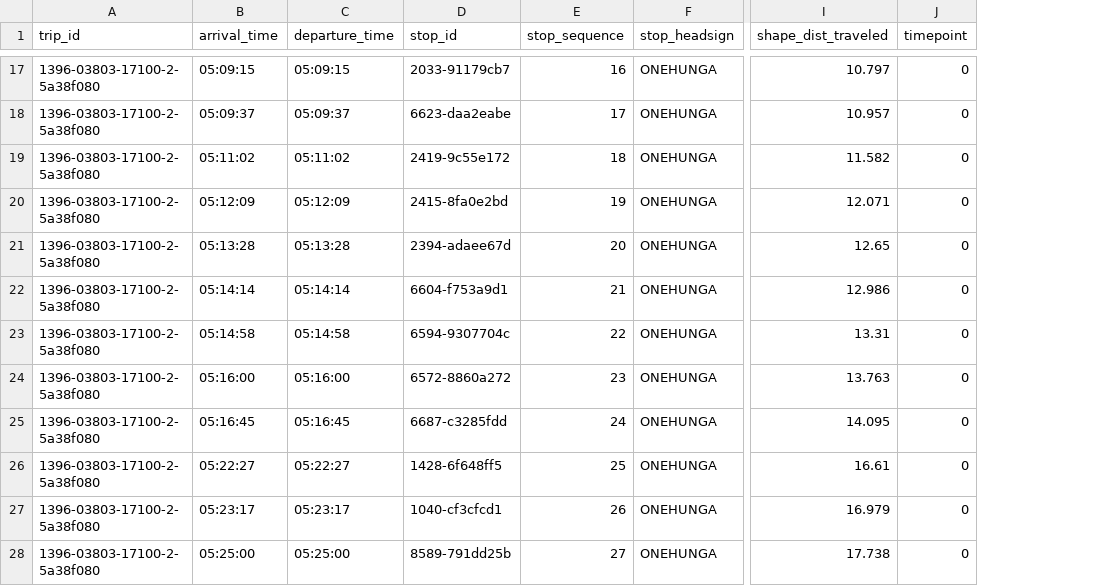
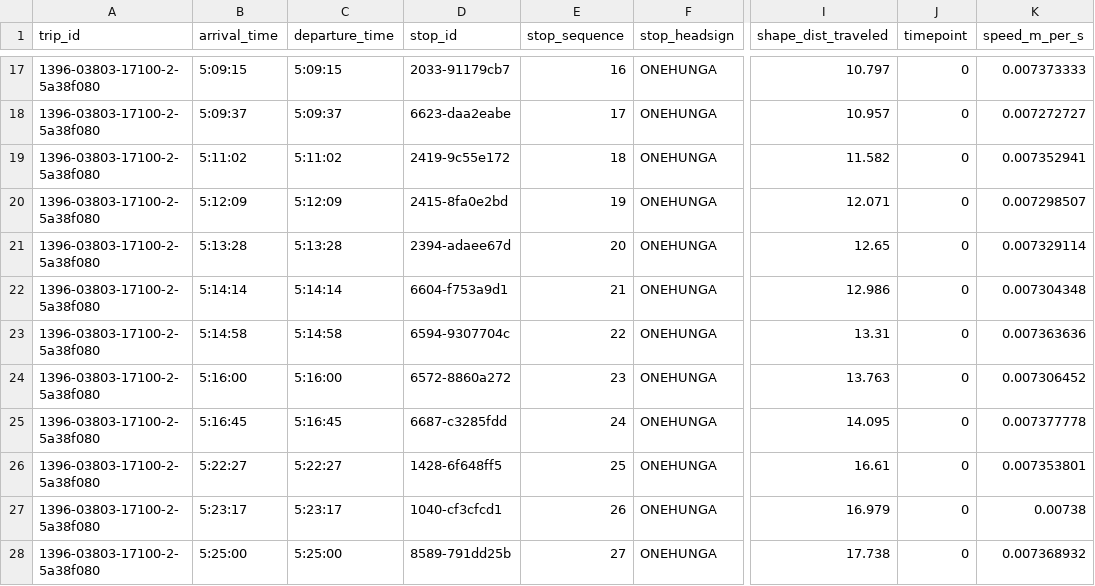
Before and after one commit to roccomilicic/AT-Network-Simulation, a CSV file: includes/stop_times_single_Route38.csv, drawn as a sheet; only a part is shown, gaps mark what is left out; the diff covers the shown part only; the diff names each change by its address in the sheet, - before the commit and + after, or states it on an @@ line.

Commit message:
Created speed calculations script for calculating speeds between bus stops

```diff
--- a/includes/stop_times_single_Route38.csv
+++ b/includes/stop_times_single_Route38.csv
+column K (speed_m_per_s), rows 17-28: 0.007373333 | 0.007272727 | 0.007352941 | 0.007298507 | 0.007329114 | 0.007304348 | 0.007363636 | 0.007306452 | 0.007377778 | 0.007353801 | 0.00738 | 0.007368932
-B17 (arrival_time): 05:09:15
+B17 (arrival_time): 5:09:15
-C17 (departure_time): 05:09:15
+C17 (departure_time): 5:09:15
-B18 (arrival_time): 05:09:37
+B18 (arrival_time): 5:09:37
-C18 (departure_time): 05:09:37
+C18 (departure_time): 5:09:37
-B19 (arrival_time): 05:11:02
+B19 (arrival_time): 5:11:02
-C19 (departure_time): 05:11:02
+C19 (departure_time): 5:11:02
-B20 (arrival_time): 05:12:09
+B20 (arrival_time): 5:12:09
-C20 (departure_time): 05:12:09
+C20 (departure_time): 5:12:09
-B21 (arrival_time): 05:13:28
+B21 (arrival_time): 5:13:28
-C21 (departure_time): 05:13:28
+C21 (departure_time): 5:13:28
-B22 (arrival_time): 05:14:14
+B22 (arrival_time): 5:14:14
-C22 (departure_time): 05:14:14
+C22 (departure_time): 5:14:14
-B23 (arrival_time): 05:14:58
+B23 (arrival_time): 5:14:58
-C23 (departure_time): 05:14:58
+C23 (departure_time): 5:14:58
-B24 (arrival_time): 05:16:00
+B24 (arrival_time): 5:16:00
-C24 (departure_time): 05:16:00
+C24 (departure_time): 5:16:00
-B25 (arrival_time): 05:16:45
+B25 (arrival_time): 5:16:45
-C25 (departure_time): 05:16:45
+C25 (departure_time): 5:16:45
-B26 (arrival_time): 05:22:27
+B26 (arrival_time): 5:22:27
-C26 (departure_time): 05:22:27
+C26 (departure_time): 5:22:27
-B27 (arrival_time): 05:23:17
+B27 (arrival_time): 5:23:17
-C27 (departure_time): 05:23:17
+C27 (departure_time): 5:23:17
-B28 (arrival_time): 05:25:00
+B28 (arrival_time): 5:25:00
-C28 (departure_time): 05:25:00
+C28 (departure_time): 5:25:00
```
Also changed, not shown: 30 edited cells elsewhere in this file, includes/stops.csv, 2 other files.
